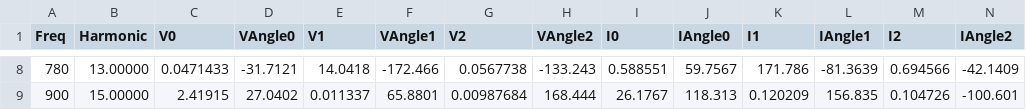
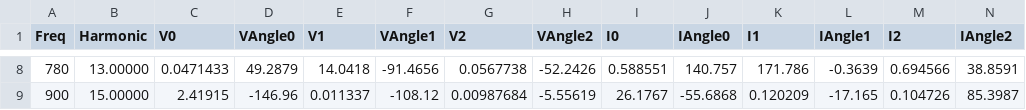
Before and after one commit to timmyfaraday/HarmonicPowerModels.jl, a CSV file: examples/dss/constant power/2buscable/2buscable_Mon_mpcc_1.csv, drawn as a sheet; only a part is shown, gaps mark what is left out; the diff covers the shown part only.

```diff
--- a/examples/dss/constant power/2buscable/2buscable_Mon_mpcc_1.csv
+++ b/examples/dss/constant power/2buscable/2buscable_Mon_mpcc_1.csv
@@ -8,2 +8,2 @@ Freq, Harmonic, V0, VAngle0, V1, VAngle1, V2, VAngle2, I0, IAngle0, I1, IAngle1,
-780, 13.00000, 0.0471433, -31.7121, 14.0418, -172.466, 0.0567738, -133.243, 0.588551, 59.7567, 171.786, -81.3639, 0.694566, -42.1409
-900, 15.00000, 2.41915, 27.0402, 0.011337, 65.8801, 0.00987684, 168.444, 26.1767, 118.313, 0.120209, 156.835, 0.104726, -100.601
+780, 13.00000, 0.0471433, 49.2879, 14.0418, -91.4656, 0.0567738, -52.2426, 0.588551, 140.757, 171.786, -0.3639, 0.694566, 38.8591
+900, 15.00000, 2.41915, -146.96, 0.011337, -108.12, 0.00987684, -5.55619, 26.1767, -55.6868, 0.120209, -17.165, 0.104726, 85.3987
```
Also changed, not shown: 30 edited cells elsewhere in this file, examples/dss/constant power/2busDy11/2busDy11_Mon_mpcc_1.csv, examples/dss/constant power/2busYGd11/2busYGd11_Mon_mpcc_1.csv, 3 other files.
